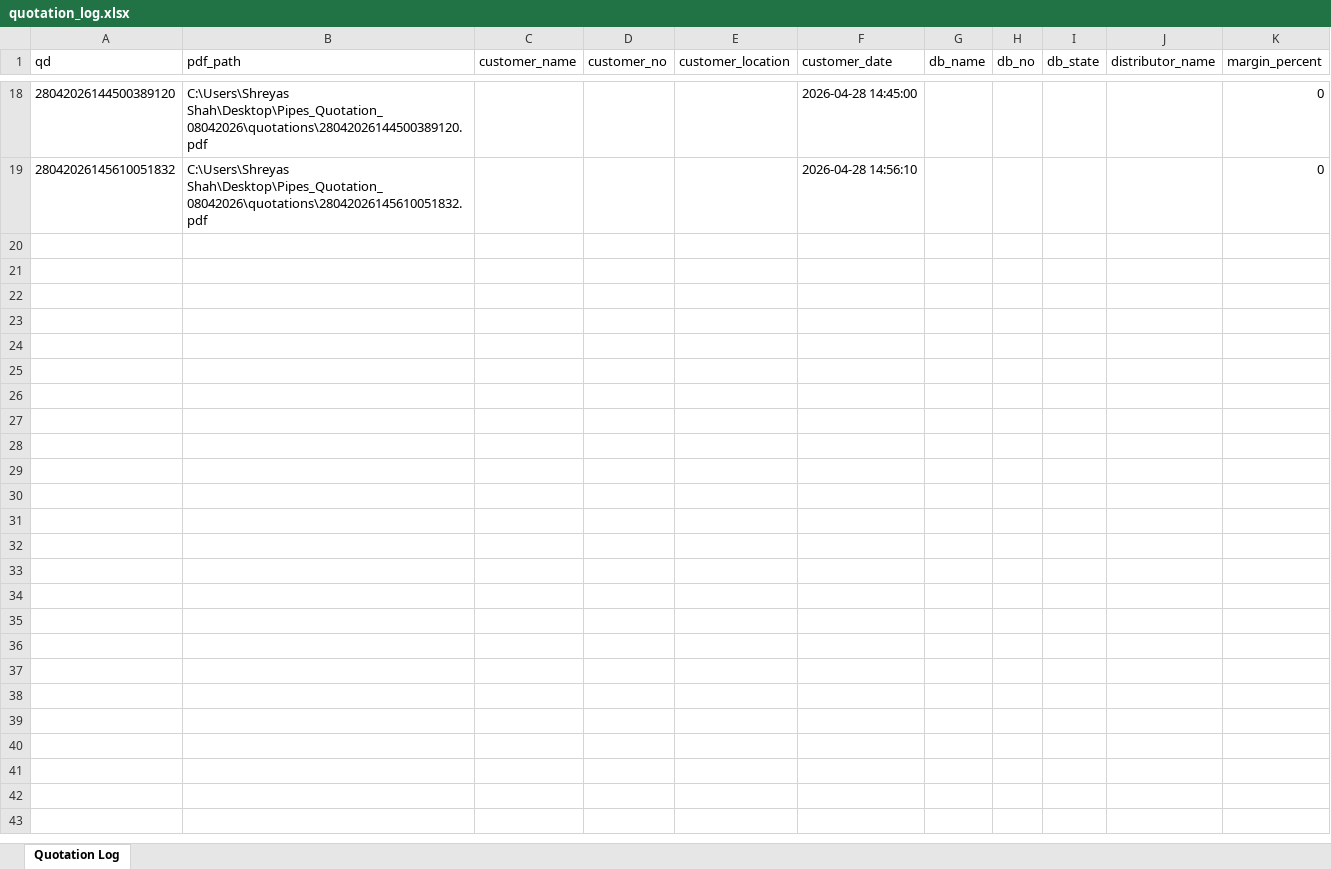
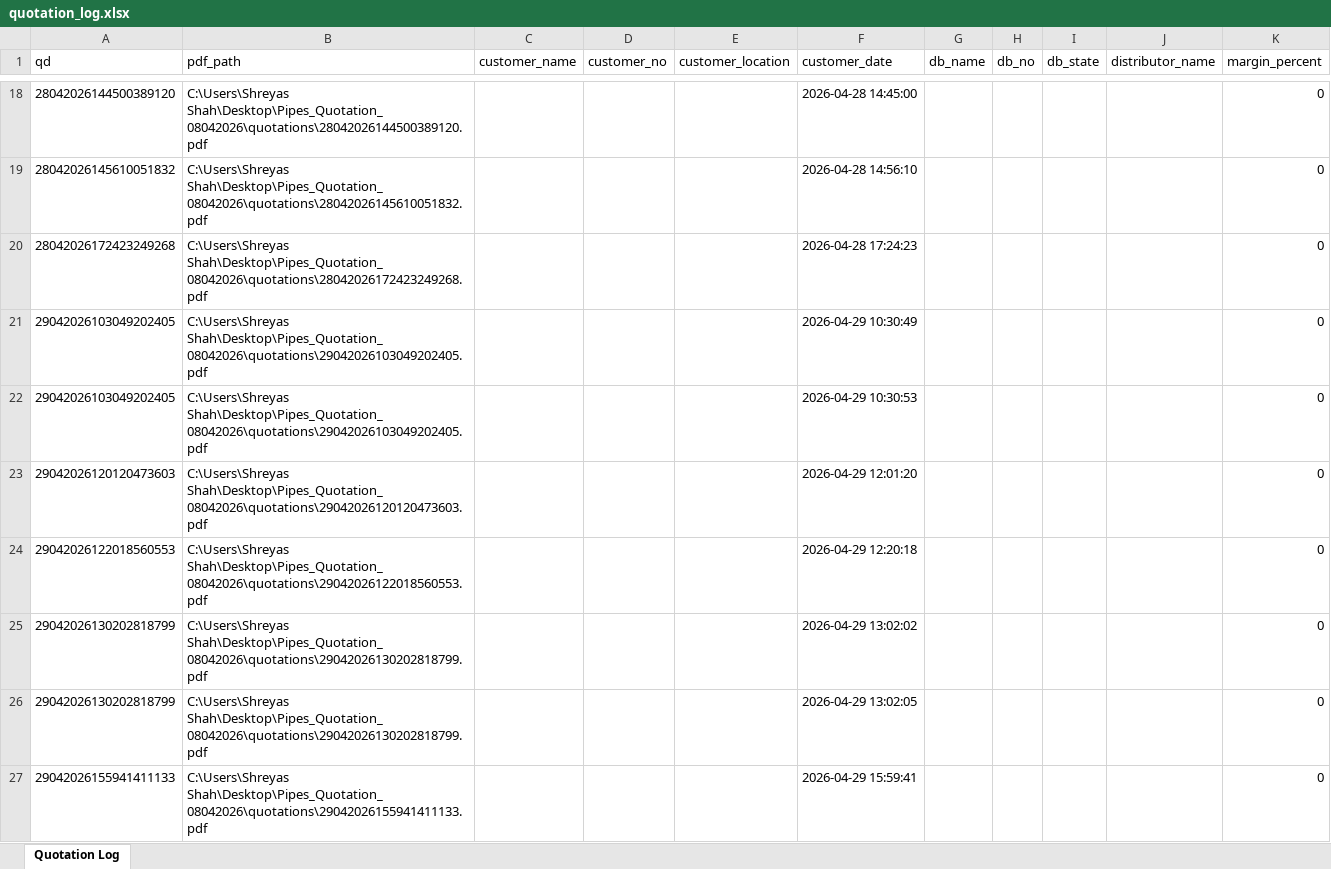
Before and after one commit to hem-il-shah/AI_Pipes_Quotation_Sintex, an Excel workbook: quotation_log.xlsx, sheet Quotation Log, drawn as a sheet; only a part is shown, gaps mark what is left out; values as stored, in another font and other column widths than the file's, no borders; the diff names each change by its address in the sheet, - before the commit and + after, or states it on an @@ line.

```diff
--- a/quotation_log.xlsx (sheet Quotation Log)
+++ b/quotation_log.xlsx (sheet Quotation Log)
+row 20: 28042026172423249268 | C:\Users\Shreyas Shah\Desktop\Pipes_Quotation_08042026\quotations\28042026172423249268.pdf |  |  |  | 2026-04-28 17:24:23 |  |  |  |  | 0
+row 21: 29042026103049202405 | C:\Users\Shreyas Shah\Desktop\Pipes_Quotation_08042026\quotations\29042026103049202405.pdf |  |  |  | 2026-04-29 10:30:49 |  |  |  |  | 0
+row 22: 29042026103049202405 | C:\Users\Shreyas Shah\Desktop\Pipes_Quotation_08042026\quotations\29042026103049202405.pdf |  |  |  | 2026-04-29 10:30:53 |  |  |  |  | 0
+row 23: 29042026120120473603 | C:\Users\Shreyas Shah\Desktop\Pipes_Quotation_08042026\quotations\29042026120120473603.pdf |  |  |  | 2026-04-29 12:01:20 |  |  |  |  | 0
+row 24: 29042026122018560553 | C:\Users\Shreyas Shah\Desktop\Pipes_Quotation_08042026\quotations\29042026122018560553.pdf |  |  |  | 2026-04-29 12:20:18 |  |  |  |  | 0
+row 25: 29042026130202818799 | C:\Users\Shreyas Shah\Desktop\Pipes_Quotation_08042026\quotations\29042026130202818799.pdf |  |  |  | 2026-04-29 13:02:02 |  |  |  |  | 0
+row 26: 29042026130202818799 | C:\Users\Shreyas Shah\Desktop\Pipes_Quotation_08042026\quotations\29042026130202818799.pdf |  |  |  | 2026-04-29 13:02:05 |  |  |  |  | 0
+row 27: 29042026155941411133 | C:\Users\Shreyas Shah\Desktop\Pipes_Quotation_08042026\quotations\29042026155941411133.pdf |  |  |  | 2026-04-29 15:59:41 |  |  |  |  | 0
```
Also changed, not shown: 26 other files.
